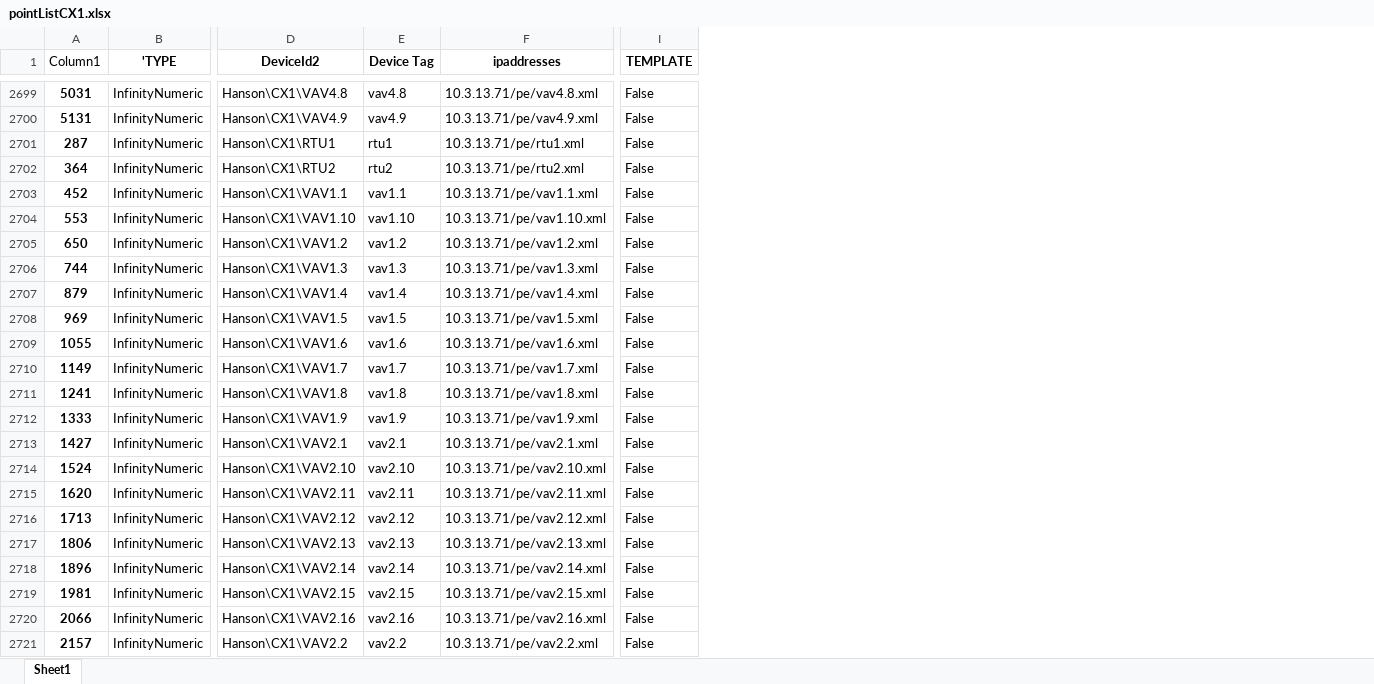
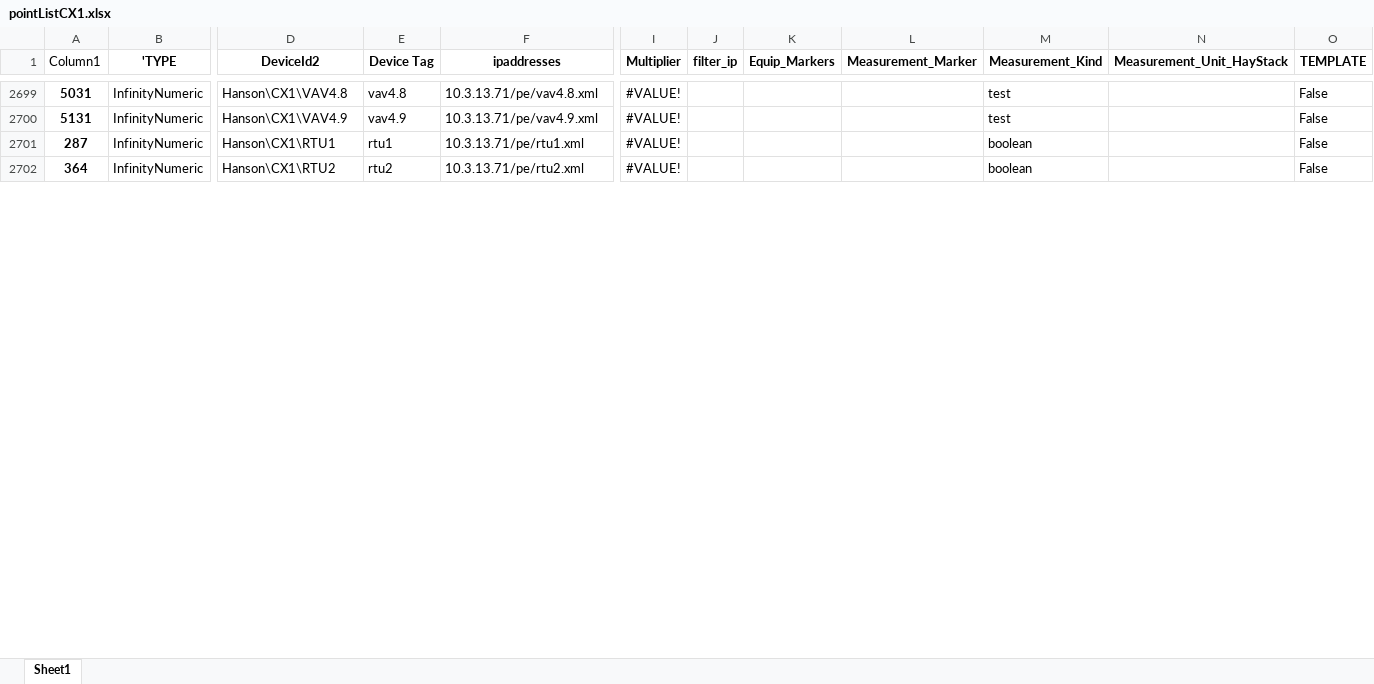
Before and after one commit to mschrader15/hanson-bas, an Excel workbook: assets/pointListCX1.xlsx, sheet Sheet1, drawn as a sheet; only a part is shown, gaps mark what is left out; values as stored, in another font and other column widths than the file's, no borders; table styles not drawn; removed rows and columns are numbered as before the commit, all else as after; rows hold the shown columns only; the diff covers the shown part only; the diff names each change by its address in the sheet, - before the commit and + after, or states it on an @@ line.

Commit message:
Updated Lists, nothing finalized

```diff
--- a/assets/pointListCX1.xlsx (sheet Sheet1)
+++ b/assets/pointListCX1.xlsx (sheet Sheet1)
+column I (Multiplier), rows 2699-2702: all #VALUE!
+column J (filter_ip), empty
+column K (Equip_Markers), empty
+column L (Measurement_Marker), empty
+column M (Measurement_Kind), rows 2699-2702: test | test | boolean | boolean
+column N (Measurement_Unit_HayStack), empty
-row 2703: 452 | InfinityNumeric | Hanson\CX1\VAV1.1 | vav1.1 | 10.3.13.71/pe/vav1.1.xml | False
-row 2704: 553 | InfinityNumeric | Hanson\CX1\VAV1.10 | vav1.10 | 10.3.13.71/pe/vav1.10.xml | False
-row 2705: 650 | InfinityNumeric | Hanson\CX1\VAV1.2 | vav1.2 | 10.3.13.71/pe/vav1.2.xml | False
-row 2706: 744 | InfinityNumeric | Hanson\CX1\VAV1.3 | vav1.3 | 10.3.13.71/pe/vav1.3.xml | False
-row 2707: 879 | InfinityNumeric | Hanson\CX1\VAV1.4 | vav1.4 | 10.3.13.71/pe/vav1.4.xml | False
-row 2708: 969 | InfinityNumeric | Hanson\CX1\VAV1.5 | vav1.5 | 10.3.13.71/pe/vav1.5.xml | False
-row 2709: 1055 | InfinityNumeric | Hanson\CX1\VAV1.6 | vav1.6 | 10.3.13.71/pe/vav1.6.xml | False
-row 2710: 1149 | InfinityNumeric | Hanson\CX1\VAV1.7 | vav1.7 | 10.3.13.71/pe/vav1.7.xml | False
-row 2711: 1241 | InfinityNumeric | Hanson\CX1\VAV1.8 | vav1.8 | 10.3.13.71/pe/vav1.8.xml | False
-row 2712: 1333 | InfinityNumeric | Hanson\CX1\VAV1.9 | vav1.9 | 10.3.13.71/pe/vav1.9.xml | False
-row 2713: 1427 | InfinityNumeric | Hanson\CX1\VAV2.1 | vav2.1 | 10.3.13.71/pe/vav2.1.xml | False
-row 2714: 1524 | InfinityNumeric | Hanson\CX1\VAV2.10 | vav2.10 | 10.3.13.71/pe/vav2.10.xml | False
-row 2715: 1620 | InfinityNumeric | Hanson\CX1\VAV2.11 | vav2.11 | 10.3.13.71/pe/vav2.11.xml | False
-row 2716: 1713 | InfinityNumeric | Hanson\CX1\VAV2.12 | vav2.12 | 10.3.13.71/pe/vav2.12.xml | False
-row 2717: 1806 | InfinityNumeric | Hanson\CX1\VAV2.13 | vav2.13 | 10.3.13.71/pe/vav2.13.xml | False
-row 2718: 1896 | InfinityNumeric | Hanson\CX1\VAV2.14 | vav2.14 | 10.3.13.71/pe/vav2.14.xml | False
-row 2719: 1981 | InfinityNumeric | Hanson\CX1\VAV2.15 | vav2.15 | 10.3.13.71/pe/vav2.15.xml | False
-row 2720: 2066 | InfinityNumeric | Hanson\CX1\VAV2.16 | vav2.16 | 10.3.13.71/pe/vav2.16.xml | False
-row 2721: 2157 | InfinityNumeric | Hanson\CX1\VAV2.2 | vav2.2 | 10.3.13.71/pe/vav2.2.xml | False
```
Also changed, not shown: 141 removed rows and 1 edited cell elsewhere in this sheet, hidden cells, assets/List_AllInputs.xlsx, assets/List_AllInputs_MatEdits.xlsx, 1 other file.
